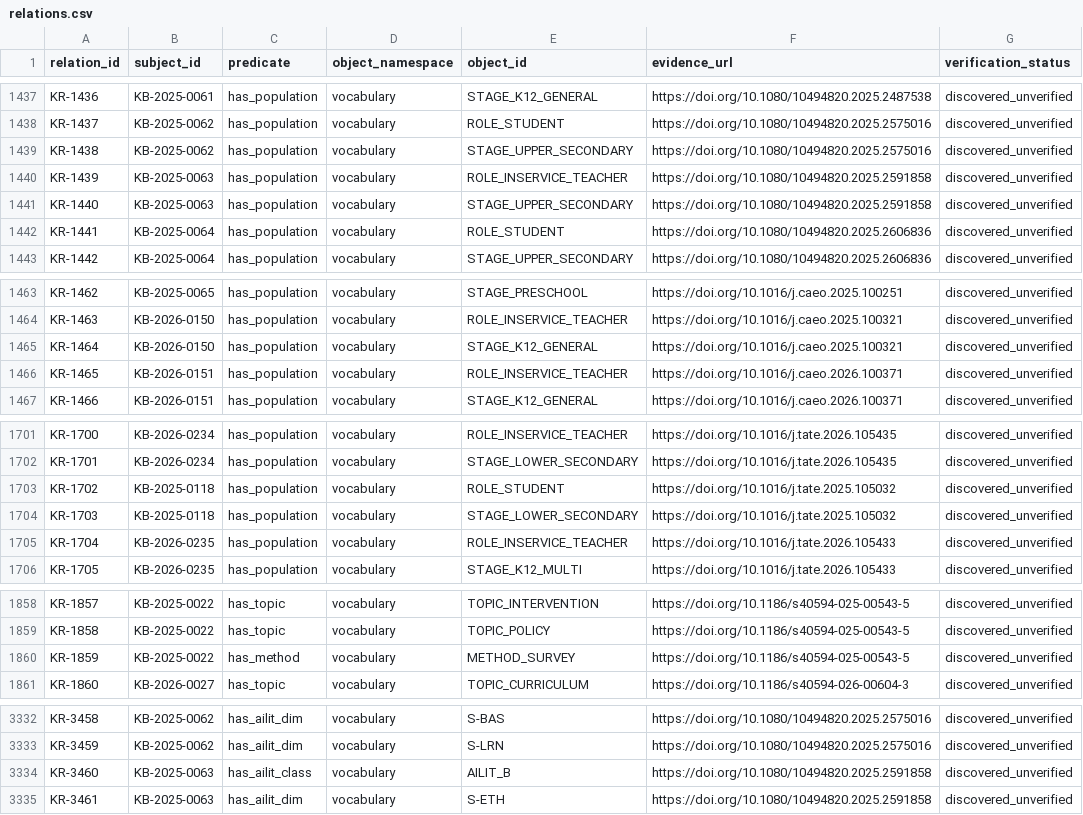
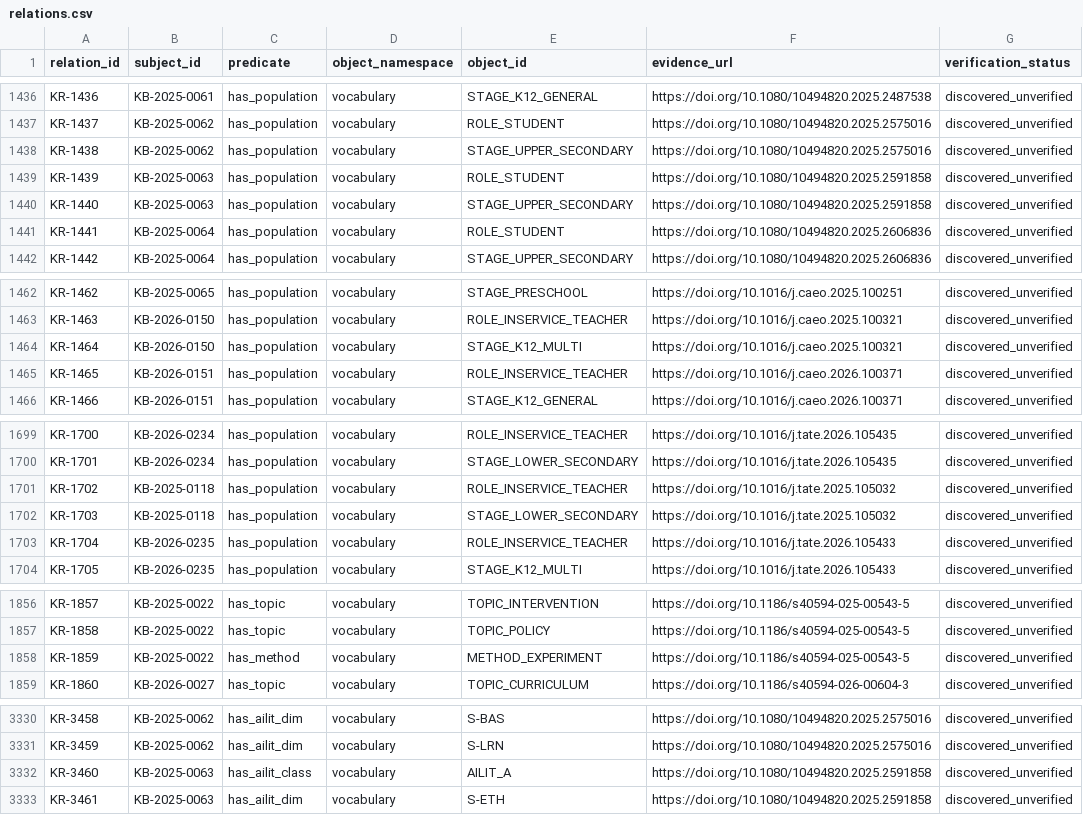
Before and after one commit to jhchenmooc/k12-ai-literacy-report, a CSV file: research/knowledge-base/data/relations.csv, drawn as a sheet; only a part is shown, gaps mark what is left out; the diff covers the shown part only.

```diff
--- a/research/knowledge-base/data/relations.csv
+++ b/research/knowledge-base/data/relations.csv
@@ -1439,3 +1438,3 @@ relation_id,subject_id,predicate,object_namespace,object_id,evidence_url,verific
 "KR-1438","KB-2025-0062","has_population","vocabulary","STAGE_UPPER_SECONDARY","https://doi.org/10.1080/10494820.2025.2575016","discovered_unverified"
-"KR-1439","KB-2025-0063","has_population","vocabulary","ROLE_INSERVICE_TEACHER","https://doi.org/10.1080/10494820.2025.2591858","discovered_unverified"
+"KR-1439","KB-2025-0063","has_population","vocabulary","ROLE_STUDENT","https://doi.org/10.1080/10494820.2025.2591858","discovered_unverified"
 "KR-1440","KB-2025-0063","has_population","vocabulary","STAGE_UPPER_SECONDARY","https://doi.org/10.1080/10494820.2025.2591858","discovered_unverified"
@@ -1464,3 +1463,3 @@ relation_id,subject_id,predicate,object_namespace,object_id,evidence_url,verific
 "KR-1463","KB-2026-0150","has_population","vocabulary","ROLE_INSERVICE_TEACHER","https://doi.org/10.1016/j.caeo.2025.100321","discovered_unverified"
-"KR-1464","KB-2026-0150","has_population","vocabulary","STAGE_K12_GENERAL","https://doi.org/10.1016/j.caeo.2025.100321","discovered_unverified"
+"KR-1464","KB-2026-0150","has_population","vocabulary","STAGE_K12_MULTI","https://doi.org/10.1016/j.caeo.2025.100321","discovered_unverified"
 "KR-1465","KB-2026-0151","has_population","vocabulary","ROLE_INSERVICE_TEACHER","https://doi.org/10.1016/j.caeo.2026.100371","discovered_unverified"
@@ -1702,3 +1700,3 @@ relation_id,subject_id,predicate,object_namespace,object_id,evidence_url,verific
 "KR-1701","KB-2026-0234","has_population","vocabulary","STAGE_LOWER_SECONDARY","https://doi.org/10.1016/j.tate.2026.105435","discovered_unverified"
-"KR-1702","KB-2025-0118","has_population","vocabulary","ROLE_STUDENT","https://doi.org/10.1016/j.tate.2025.105032","discovered_unverified"
+"KR-1702","KB-2025-0118","has_population","vocabulary","ROLE_INSERVICE_TEACHER","https://doi.org/10.1016/j.tate.2025.105032","discovered_unverified"
 "KR-1703","KB-2025-0118","has_population","vocabulary","STAGE_LOWER_SECONDARY","https://doi.org/10.1016/j.tate.2025.105032","discovered_unverified"
@@ -1859,3 +1857,3 @@ relation_id,subject_id,predicate,object_namespace,object_id,evidence_url,verific
 "KR-1858","KB-2025-0022","has_topic","vocabulary","TOPIC_POLICY","https://doi.org/10.1186/s40594-025-00543-5","discovered_unverified"
-"KR-1859","KB-2025-0022","has_method","vocabulary","METHOD_SURVEY","https://doi.org/10.1186/s40594-025-00543-5","discovered_unverified"
+"KR-1859","KB-2025-0022","has_method","vocabulary","METHOD_EXPERIMENT","https://doi.org/10.1186/s40594-025-00543-5","discovered_unverified"
 "KR-1860","KB-2026-0027","has_topic","vocabulary","TOPIC_CURRICULUM","https://doi.org/10.1186/s40594-026-00604-3","discovered_unverified"
@@ -3333,3 +3331,3 @@ relation_id,subject_id,predicate,object_namespace,object_id,evidence_url,verific
 "KR-3459","KB-2025-0062","has_ailit_dim","vocabulary","S-LRN","https://doi.org/10.1080/10494820.2025.2575016","discovered_unverified"
-"KR-3460","KB-2025-0063","has_ailit_class","vocabulary","AILIT_B","https://doi.org/10.1080/10494820.2025.2591858","discovered_unverified"
+"KR-3460","KB-2025-0063","has_ailit_class","vocabulary","AILIT_A","https://doi.org/10.1080/10494820.2025.2591858","discovered_unverified"
 "KR-3461","KB-2025-0063","has_ailit_dim","vocabulary","S-ETH","https://doi.org/10.1080/10494820.2025.2591858","discovered_unverified"
```
Also changed, not shown: 1 added row, 2 removed rows and 6 edited cells elsewhere in this file, 3 other files.
